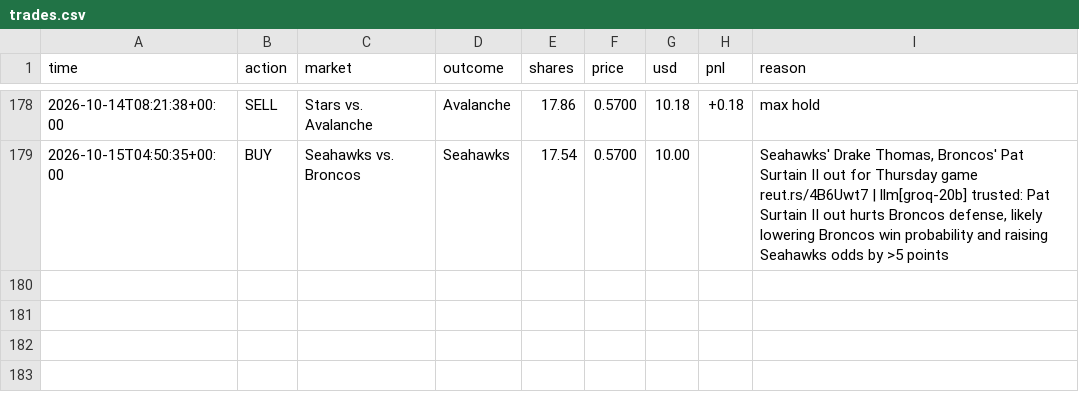
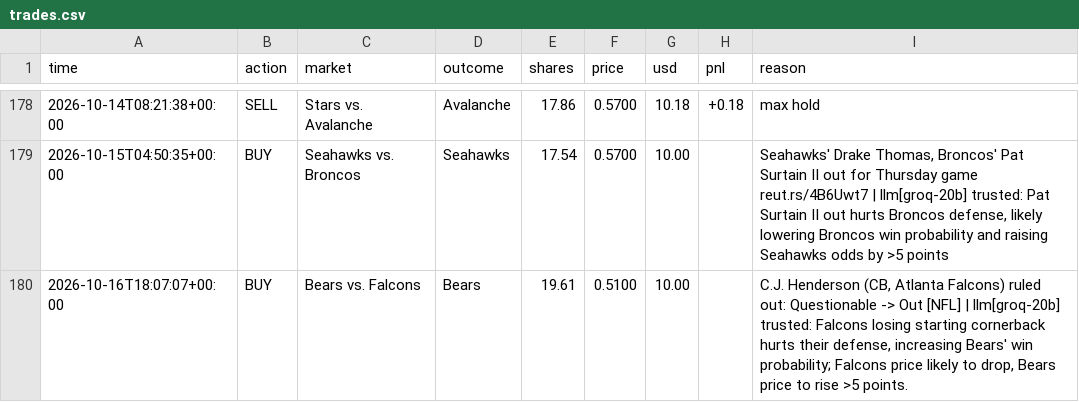
Before and after one commit to MoldyAxis395/polymarket-news-bot, a CSV file: data/trades.csv, drawn as a sheet; only a part is shown, gaps mark what is left out.

```diff
--- a/data/trades.csv
+++ b/data/trades.csv
@@ -179 +179,2 @@ time,action,market,outcome,shares,price,usd,pnl,reason
 2026-10-15T04:50:35+00:00,BUY,Seahawks vs. Broncos,Seahawks,17.54,0.5700,10.00,,"Seahawks' Drake Thomas, Broncos' Pat Surtain II out for Thursday game reut.rs/4B6Uwt7 | llm[groq-20b] trusted: Pat Surtain II out hurts Broncos defense, likely lowering Broncos win probability and raising Seahawks odds by >5 points"
+2026-10-16T18:07:07+00:00,BUY,Bears vs. Falcons,Bears,19.61,0.5100,10.00,,"C.J. Henderson (CB, Atlanta Falcons) ruled out: Questionable -> Out [NFL] | llm[groq-20b] trusted: Falcons losing starting cornerback hurts their defense, increasing Bears' win probability; Falcons price likely to drop, Bears price to rise >5 points."
```
Also changed, not shown: 8 other files.
